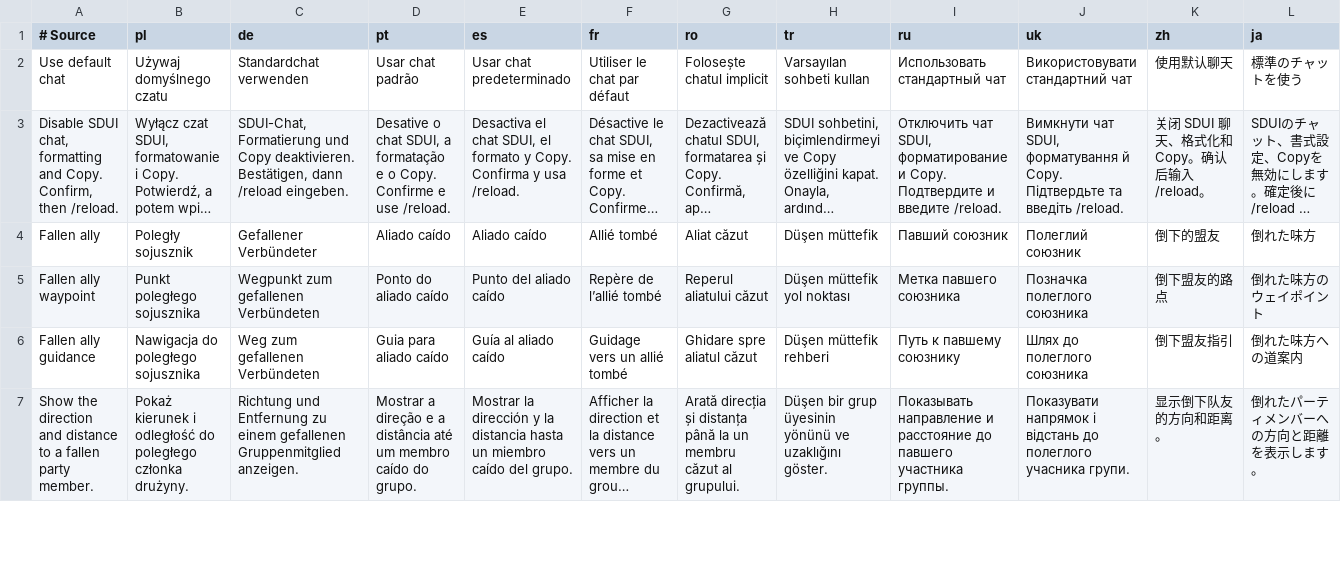
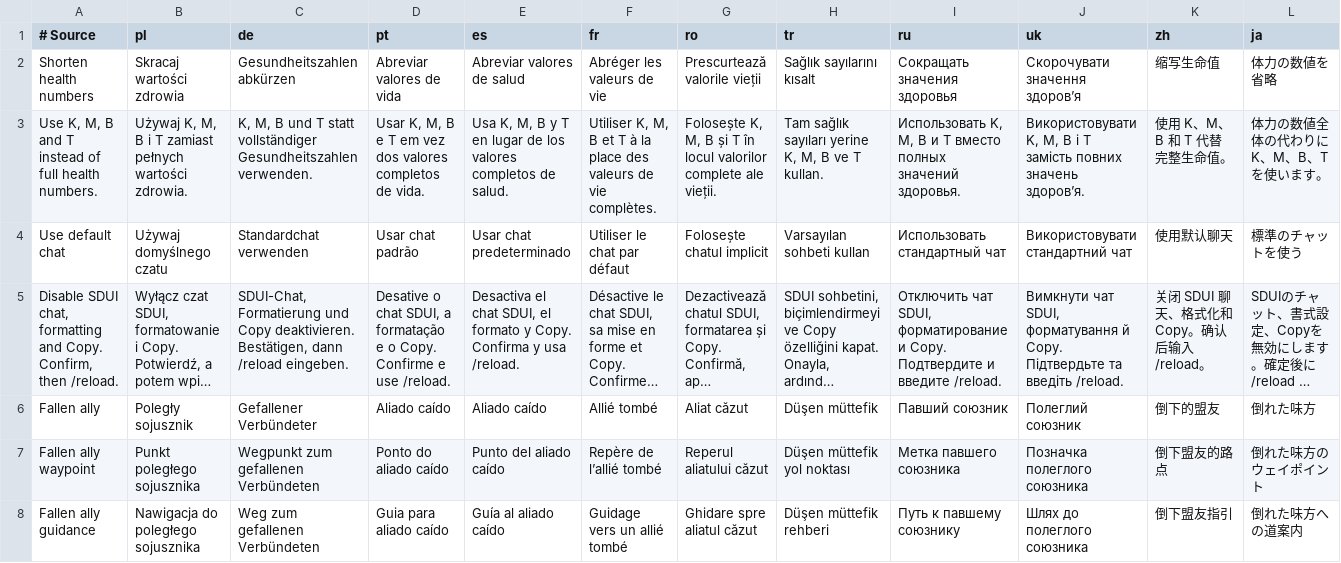
Before and after one commit to migwynkriid13/SurvivorsDragonUi, a TSV file: localization/ui.tsv, drawn as a sheet; only a part is shown; the shorter side is filled out with more unchanged rows; long unchanged cells end in …; rows hold the shown columns only; the diff names each change by its address in the sheet, - before the commit and + after, or states it on an @@ line.

Commit message:
feature: improve settings and health controls

```diff
--- a/localization/ui.tsv
+++ b/localization/ui.tsv
+row 2: Shorten health numbers | Skracaj wartości zdrowia | Gesundheitszahlen abkürzen | Abreviar valores de vida | Abreviar valores de salud | Abréger les valeurs de vie | Prescurtează valorile vieții | Sağlık sayılarını kısalt | Сокращать значения здоровья | Скорочувати значення здоров’я | 缩写生命值 | 体力の数値を省略
+row 3: Use K, M, B and T instead of full health numbers. | Używaj K, M, B i T zamiast pełnych wartości zdrowia. | K, M, B und T statt vollständiger Gesundheitszahlen verwenden. | Usar K, M, B e T em vez dos valores completos de vida. | Usa K, M, B y T en lugar de los valores completos de salud. | Utiliser K, M, B et T à la place des valeurs de vie complètes. | Folosește K, M, B și T în locul valorilor complete ale vieții. | Tam sağlık sayıları yerine K, M, B ve T kullan. | Использовать K, M, B и T вместо полных значений здоровья. | Використовувати K, M, B і T замість повних значень здоров’я. | 使用 K、M、B 和 T 代替完整生命值。 | 体力の数値全体の代わりに K、M、B、T を使います。
```
Also changed, not shown: 32 other files.
